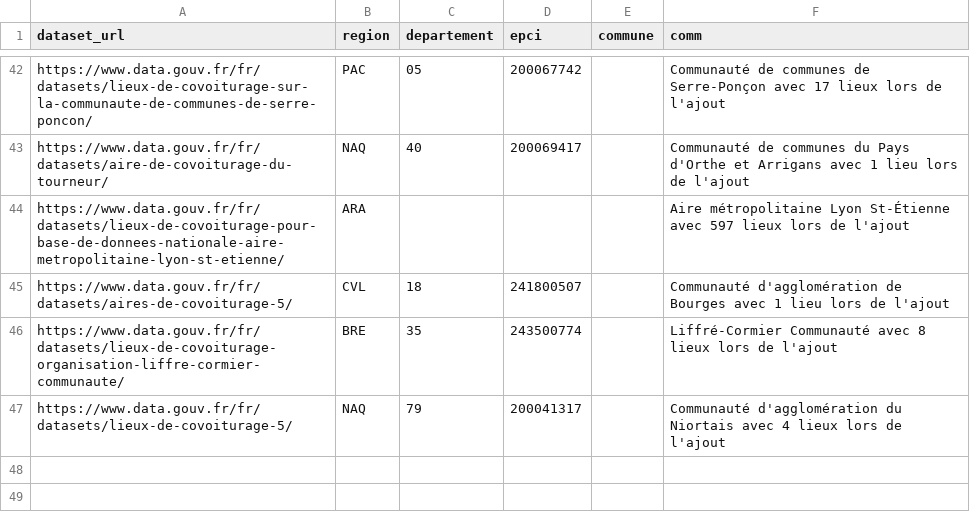
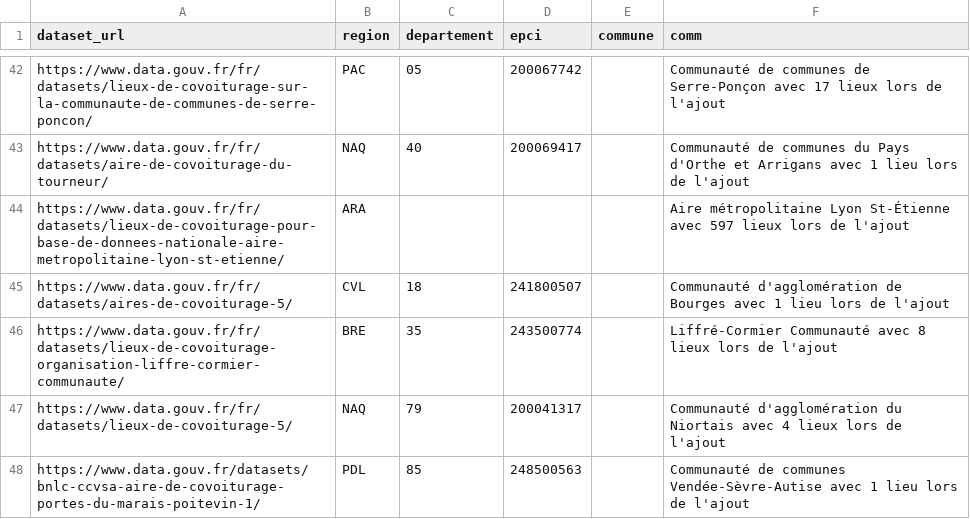
Before and after one commit to etalab/transport-base-nationale-covoiturage, a CSV file: datasets.csv, drawn as a sheet; only a part is shown, gaps mark what is left out; the diff names each change by its address in the sheet, - before the commit and + after, or states it on an @@ line.

Commit message:
Ajout Vendée Sèvre Autise

```diff
--- a/datasets.csv
+++ b/datasets.csv
+row 48: https://www.data.gouv.fr/datasets/bnlc-ccvsa-aire-de-covoiturage-portes-du-marais-poitevin-1/ | PDL | 85 | 248500563 |  | Communauté de communes Vendée-Sèvre-Autise avec 1 lieu lors de l'ajout
```
